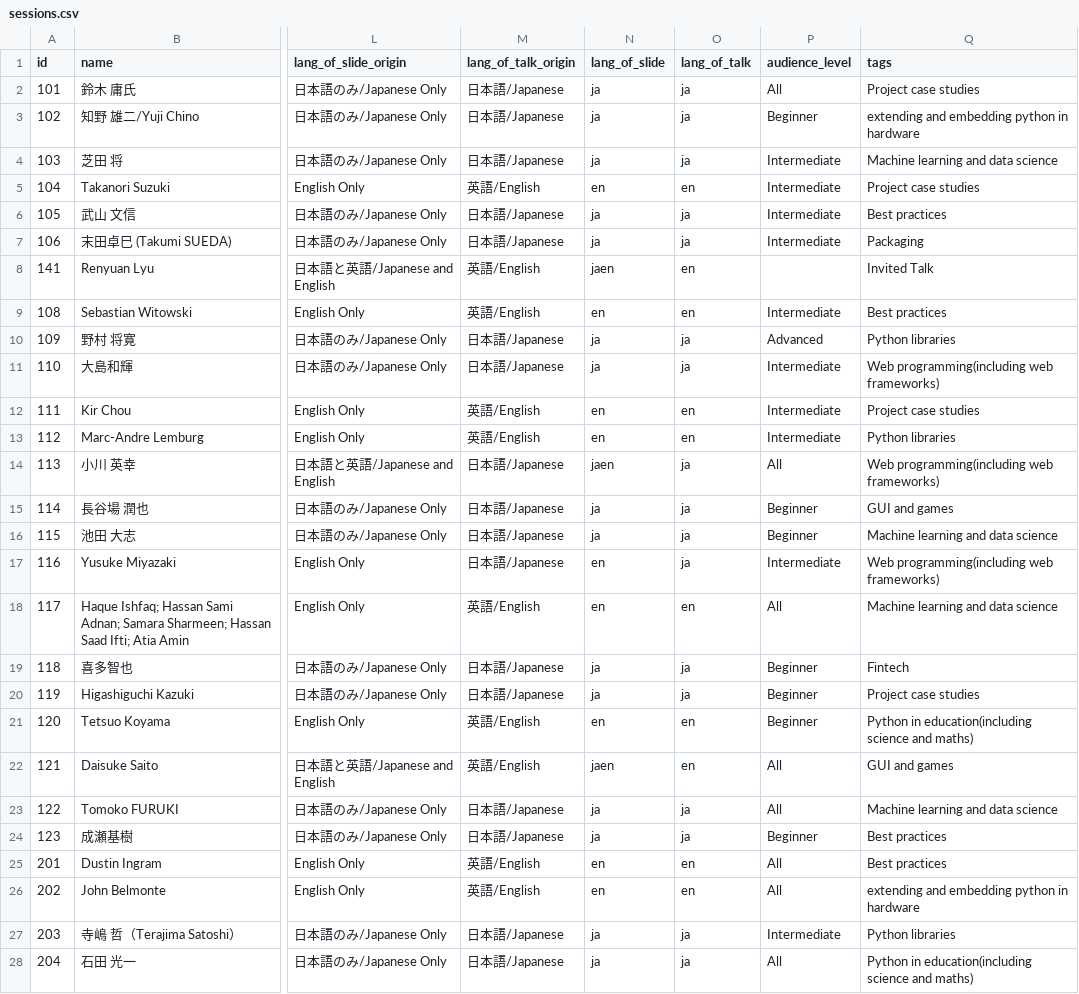
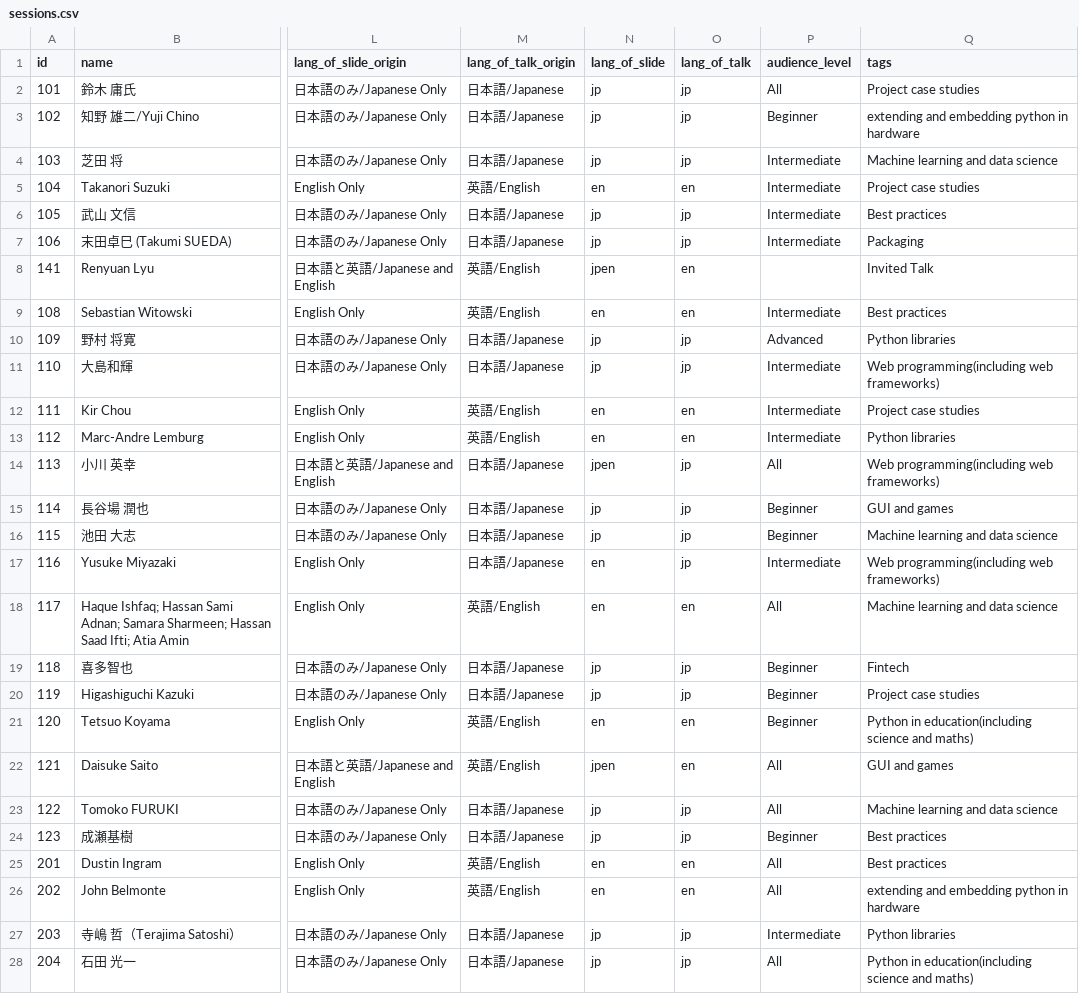
Before and after one commit to pyconjp/pycon.jp.2019, a CSV file: data/sessions.csv, drawn as a sheet; only a part is shown, gaps mark what is left out; the diff covers the shown part only; the diff names each change by its address in the sheet, - before the commit and + after, or states it on an @@ line.

```diff
--- a/data/sessions.csv
+++ b/data/sessions.csv
-N2:N4 (lang_of_slide): ja
+N2:N4 (lang_of_slide): jp
-O2:O4 (lang_of_talk): ja
+O2:O4 (lang_of_talk): jp
-N6:N7 (lang_of_slide): ja
+N6:N7 (lang_of_slide): jp
-O6:O7 (lang_of_talk): ja
+O6:O7 (lang_of_talk): jp
-N8 (lang_of_slide): jaen
+N8 (lang_of_slide): jpen
-N10:N11 (lang_of_slide): ja
+N10:N11 (lang_of_slide): jp
-O10:O11 (lang_of_talk): ja
+O10:O11 (lang_of_talk): jp
-N14 (lang_of_slide): jaen
+N14 (lang_of_slide): jpen
-O14:O17 (lang_of_talk): ja
+O14:O17 (lang_of_talk): jp
-N15:N16 (lang_of_slide): ja
+N15:N16 (lang_of_slide): jp
-N19:N20 (lang_of_slide): ja
+N19:N20 (lang_of_slide): jp
-O19:O20 (lang_of_talk): ja
+O19:O20 (lang_of_talk): jp
-N22 (lang_of_slide): jaen
+N22 (lang_of_slide): jpen
-N23:N24 (lang_of_slide): ja
+N23:N24 (lang_of_slide): jp
-O23:O24 (lang_of_talk): ja
+O23:O24 (lang_of_talk): jp
-N27:N28 (lang_of_slide): ja
+N27:N28 (lang_of_slide): jp
-O27:O28 (lang_of_talk): ja
+O27:O28 (lang_of_talk): jp
```
Also changed, not shown: 99 edited cells elsewhere in this file, 23 other files.
